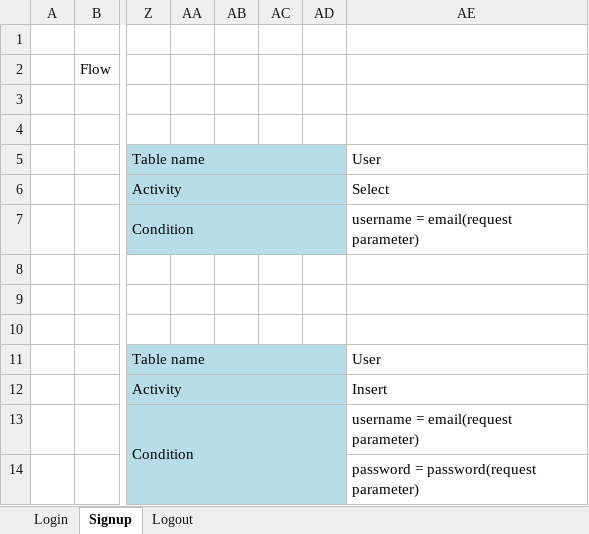
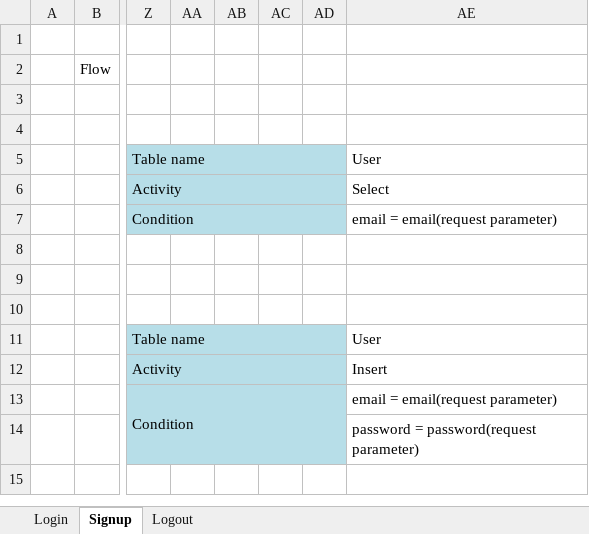
Before and after one commit to php-training/iSociety-Mulodo, an Excel workbook: docs/userapi/APIFlow.xlsx, sheet Signup, drawn as a sheet; only a part is shown, gaps mark what is left out; values as stored, in another font and other column widths than the file's, no borders; charts and pictures not drawn; the diff names each change by its address in the sheet, - before the commit and + after, or states it on an @@ line.

```diff
--- a/docs/userapi/APIFlow.xlsx (sheet Signup)
+++ b/docs/userapi/APIFlow.xlsx (sheet Signup)
-AE7: username = email(request parameter)
+AE7: email = email(request parameter)
-AE13: username = email(request parameter)
+AE13: email = email(request parameter)
```
Also changed, not shown: sheet Login, docs/userapi/APIFormat.xlsx, docs/userapi/TableDesign.xlsx, 8 other files.
